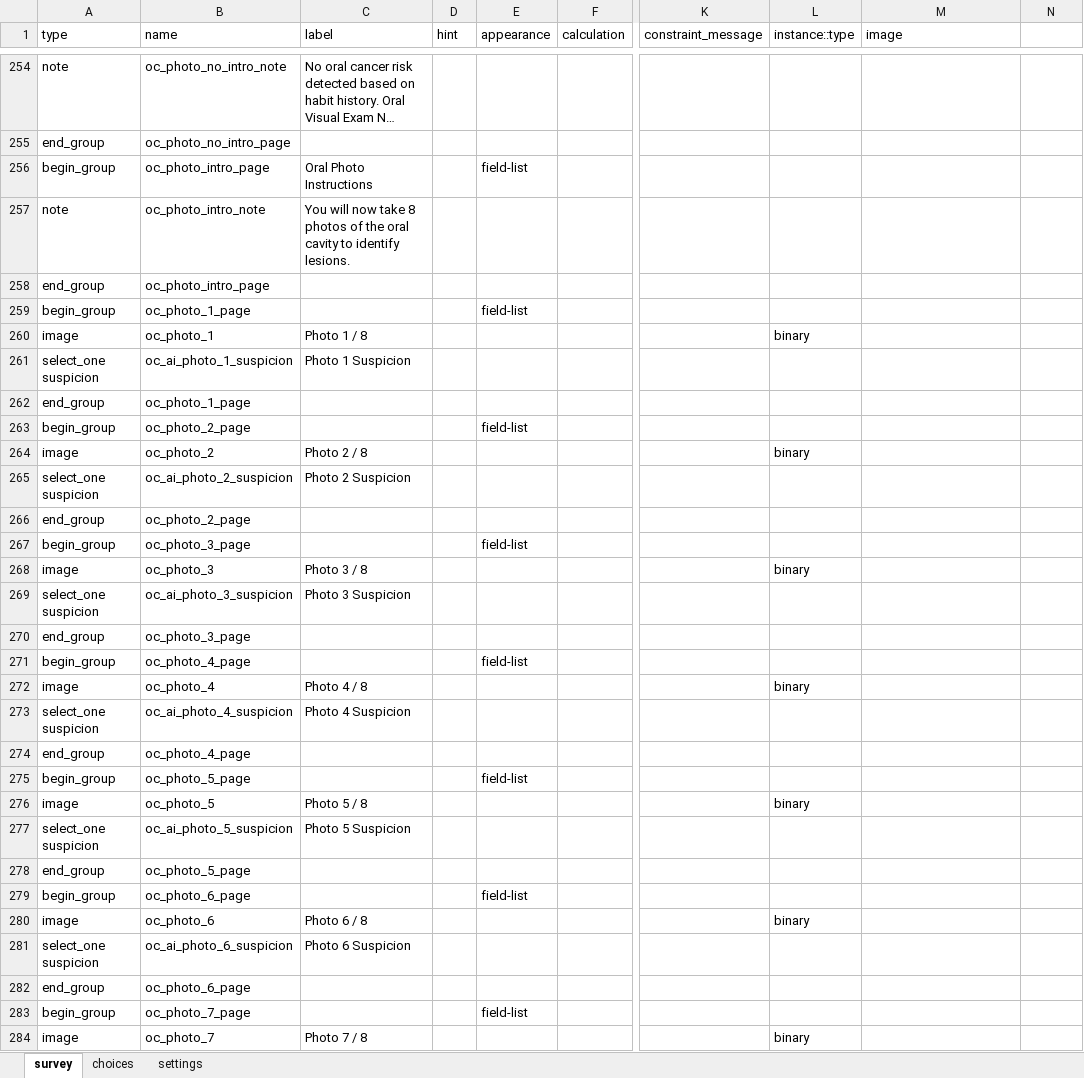
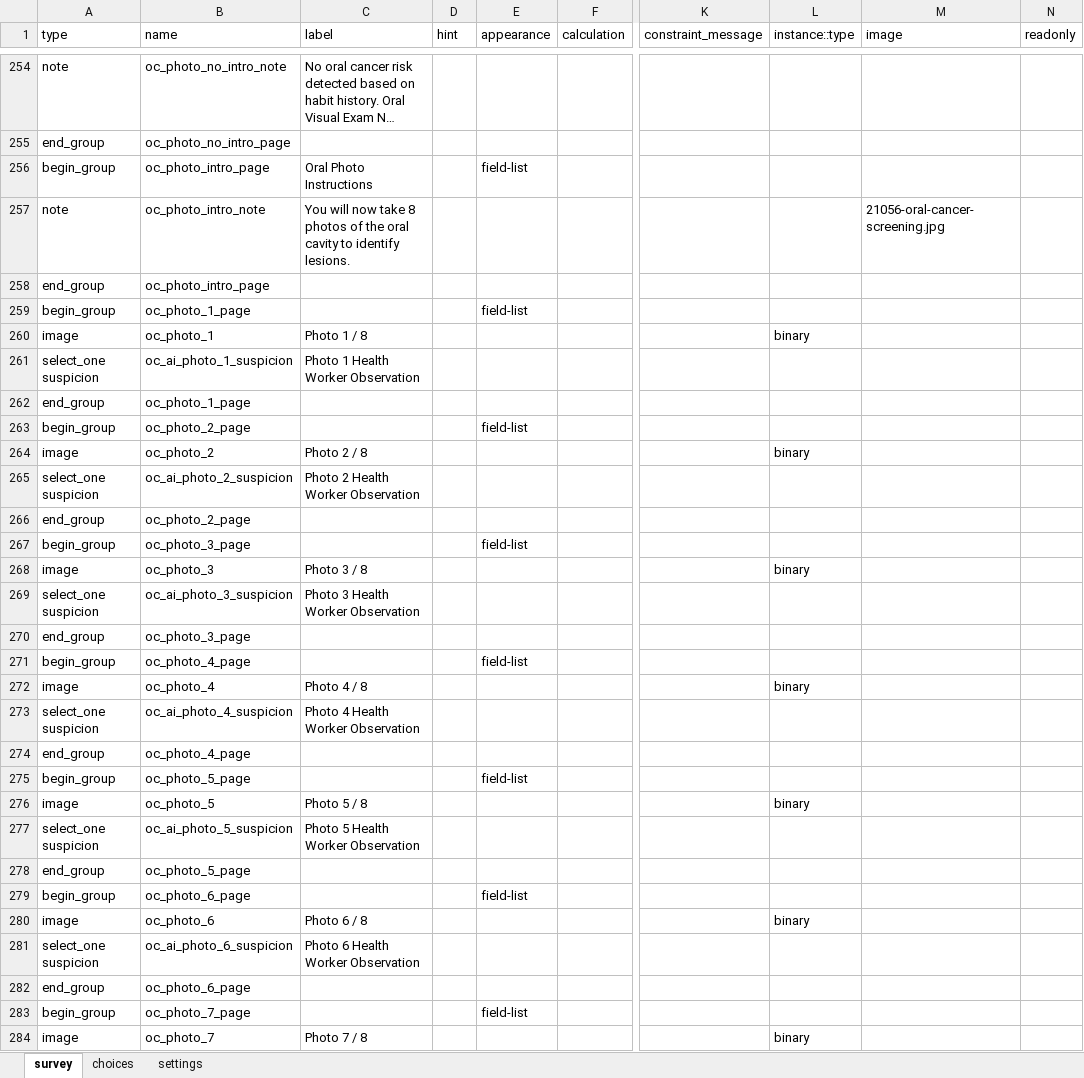
Before and after one commit to neeraj2021/cht-core, an Excel workbook: config/demo/forms/app/ncd.xlsx, sheet survey, drawn as a sheet; only a part is shown, gaps mark what is left out; long unchanged cells end in …; values as stored, in another font and other column widths than the file's, no borders; the diff covers the shown part only; the diff names each change by its address in the sheet, - before the commit and + after, or states it on an @@ line.

```diff
--- a/config/demo/forms/app/ncd.xlsx (sheet survey)
+++ b/config/demo/forms/app/ncd.xlsx (sheet survey)
-N1: (empty)
+N1: readonly
-M257 (image): (empty)
+M257 (image): 21056-oral-cancer-screening.jpg
-C261 (label): Photo 1 Suspicion
+C261 (label): Photo 1 Health Worker Observation
-C265 (label): Photo 2 Suspicion
+C265 (label): Photo 2 Health Worker Observation
-C269 (label): Photo 3 Suspicion
+C269 (label): Photo 3 Health Worker Observation
-C273 (label): Photo 4 Suspicion
+C273 (label): Photo 4 Health Worker Observation
-C277 (label): Photo 5 Suspicion
+C277 (label): Photo 5 Health Worker Observation
-C281 (label): Photo 6 Suspicion
+C281 (label): Photo 6 Health Worker Observation
```
Also changed, not shown: 6 added rows, 5 removed rows and 16 edited cells elsewhere in this sheet, config/demo/forms/app/cbac_followup.xlsx, config/demo/forms/app/hypertension_diabetes.xlsx, 20 other files.
